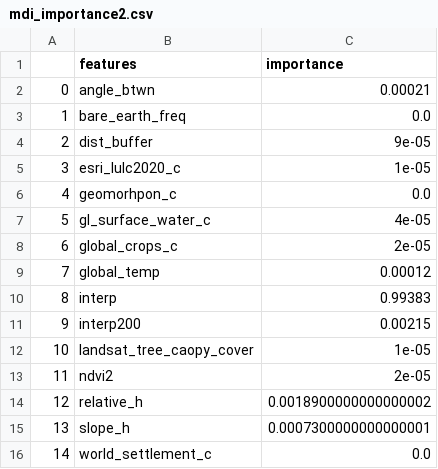
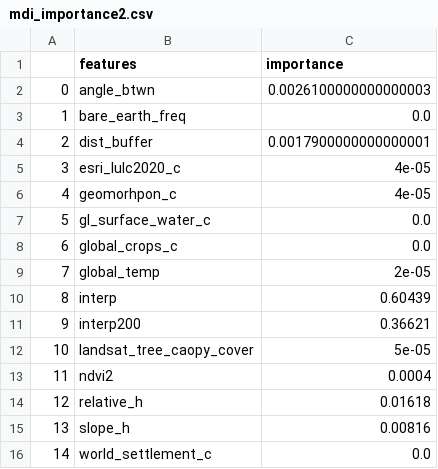
Before and after one commit to leowlk/RF_Terrain, a CSV file: mdi_importance2.csv, drawn as a sheet.

```diff
--- a/mdi_importance2.csv
+++ b/mdi_importance2.csv
@@ -1,16 +1,16 @@
 ,features,importance
-0,angle_btwn,0.00021
+0,angle_btwn,0.0026100000000000003
 1,bare_earth_freq,0.0
-2,dist_buffer,9e-05
-3,esri_lulc2020_c,1e-05
-4,geomorhpon_c,0.0
-5,gl_surface_water_c,4e-05
-6,global_crops_c,2e-05
-7,global_temp,0.00012
-8,interp,0.99383
-9,interp200,0.00215
-10,landsat_tree_caopy_cover,1e-05
-11,ndvi2,2e-05
-12,relative_h,0.0018900000000000002
-13,slope_h,0.0007300000000000001
+2,dist_buffer,0.0017900000000000001
+3,esri_lulc2020_c,4e-05
+4,geomorhpon_c,4e-05
+5,gl_surface_water_c,0.0
+6,global_crops_c,0.0
+7,global_temp,2e-05
+8,interp,0.60439
+9,interp200,0.36621
+10,landsat_tree_caopy_cover,5e-05
+11,ndvi2,0.0004
+12,relative_h,0.01618
+13,slope_h,0.00816
 14,world_settlement_c,0.0
```
Also changed, not shown: mdi_importance.csv, 4 other files.
